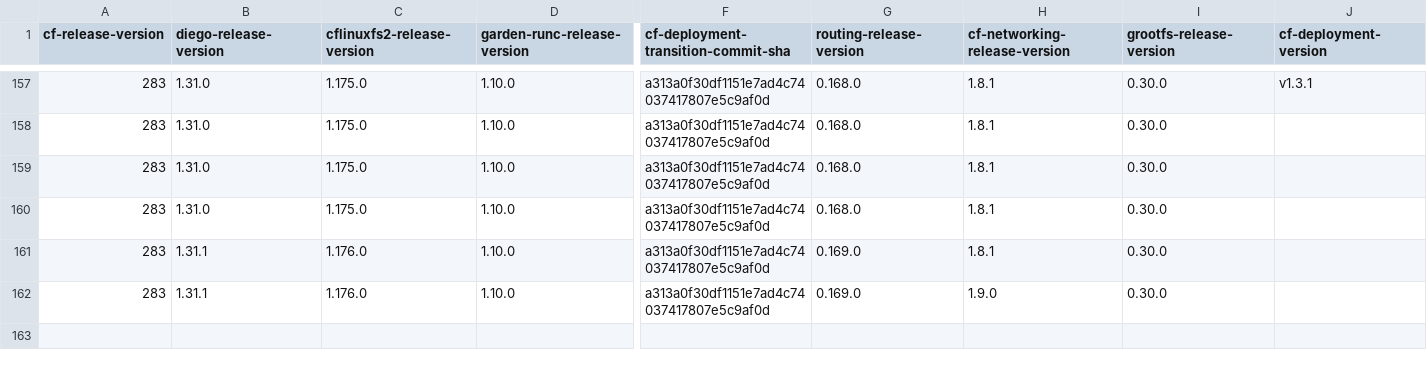
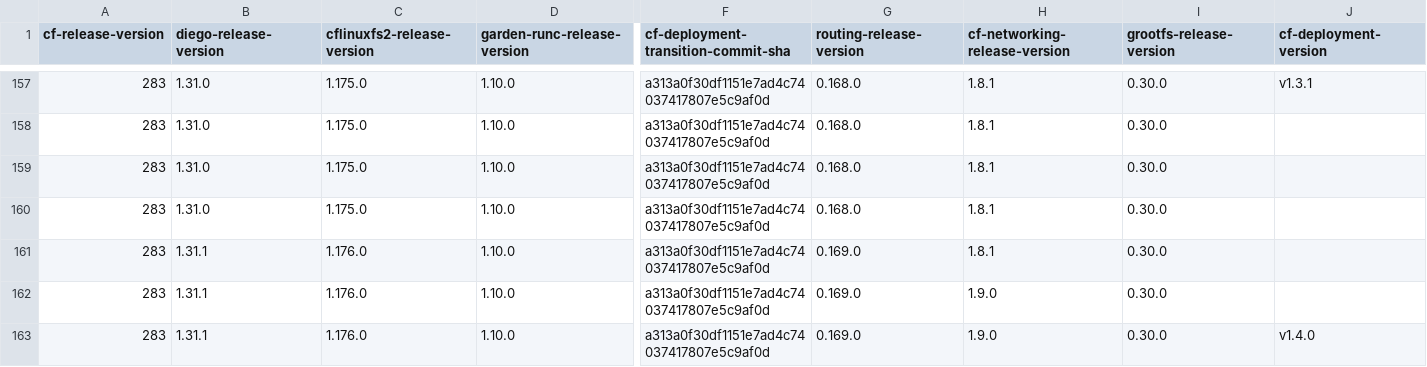
Before and after one commit to cloudfoundry-attic/cf-deployment-transition-compatibility, a CSV file: transition-compatibility.csv, drawn as a sheet; only a part is shown, gaps mark what is left out; rows hold the shown columns only; the diff names each change by its address in the sheet, - before the commit and + after, or states it on an @@ line.

Commit message:
Add row to compatibility matrix for cfd sha 6dd950e44577bdf3d571e4347547e1aa162348cf and cfd version v1.4.0

```diff
--- a/transition-compatibility.csv
+++ b/transition-compatibility.csv
+row 163: 283 | 1.31.1 | 1.176.0 | 1.10.0 | a313a0f30df1151e7ad4c74037417807e5c9af0d | 0.169.0 | 1.9.0 | 0.30.0 | v1.4.0
```
